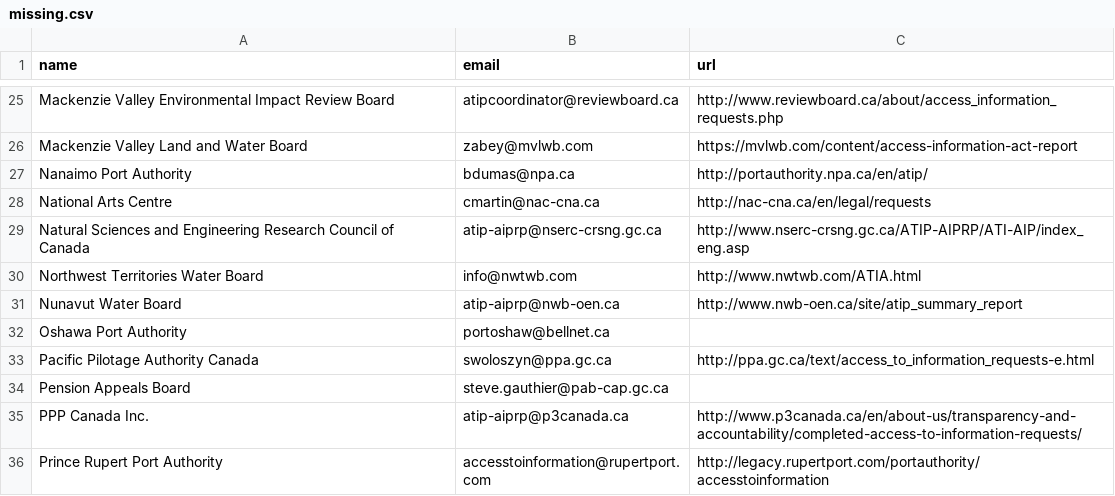
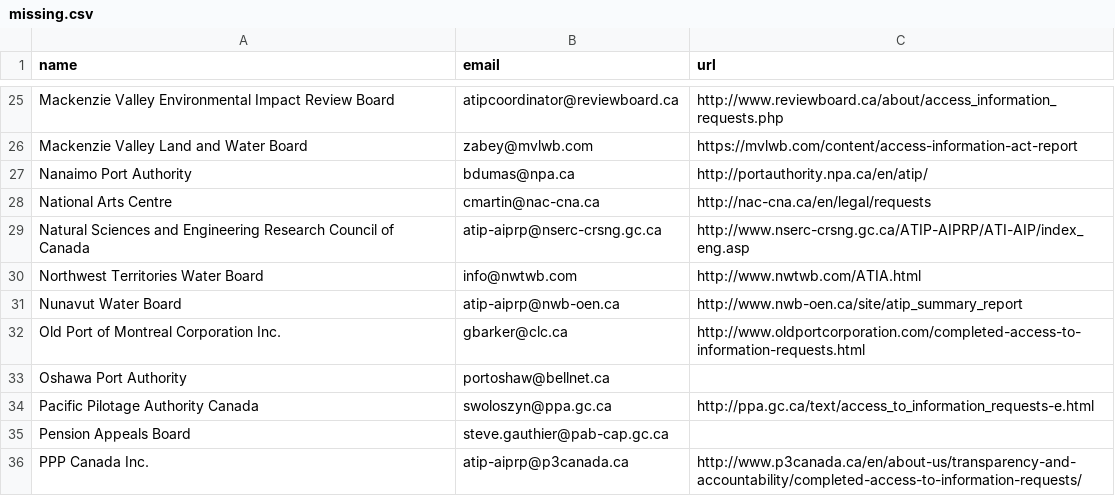
Before and after one commit to jpmckinney/information_request_summaries_and_responses, a CSV file: support/missing.csv, drawn as a sheet; only a part is shown, gaps mark what is left out; the shorter side is filled out with more unchanged rows.

Commit message:
add Old Port of Montreal Corporation Inc.

```diff
--- a/support/missing.csv
+++ b/support/missing.csv
@@ -31,2 +31,3 @@ Northwest Territories Water Board,info@nwtwb.com,http://www.nwtwb.com/ATIA.html
 Nunavut Water Board,atip-aiprp@nwb-oen.ca,http://www.nwb-oen.ca/site/atip_summary_report
+Old Port of Montreal Corporation Inc.,gbarker@clc.ca,http://www.oldportcorporation.com/completed-access-to-information-requests.html
 Oshawa Port Authority,portoshaw@bellnet.ca,
```
